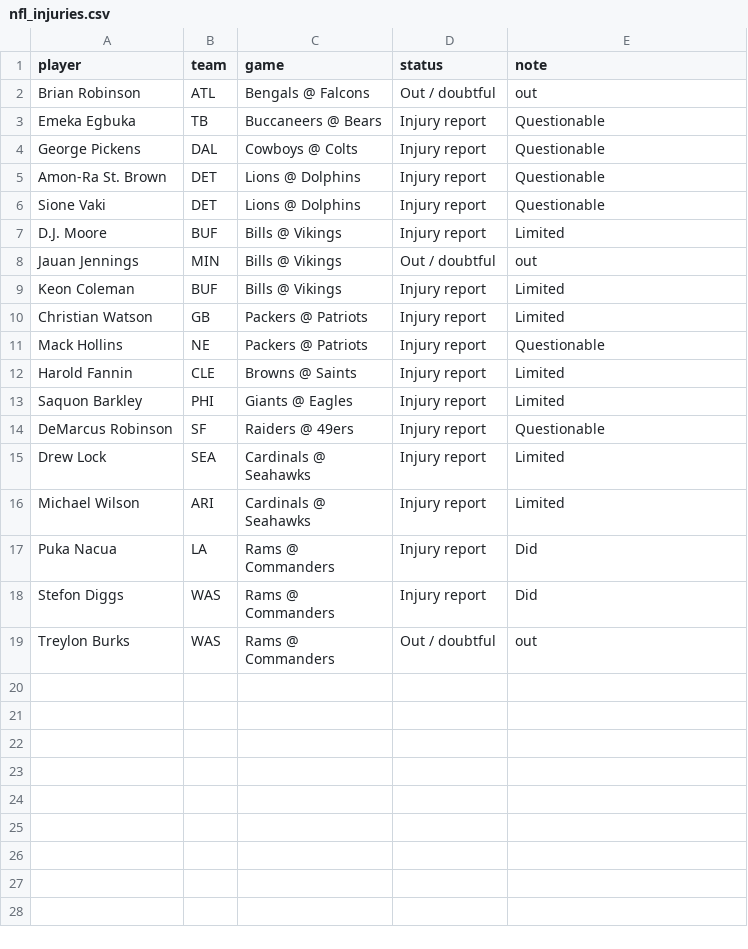
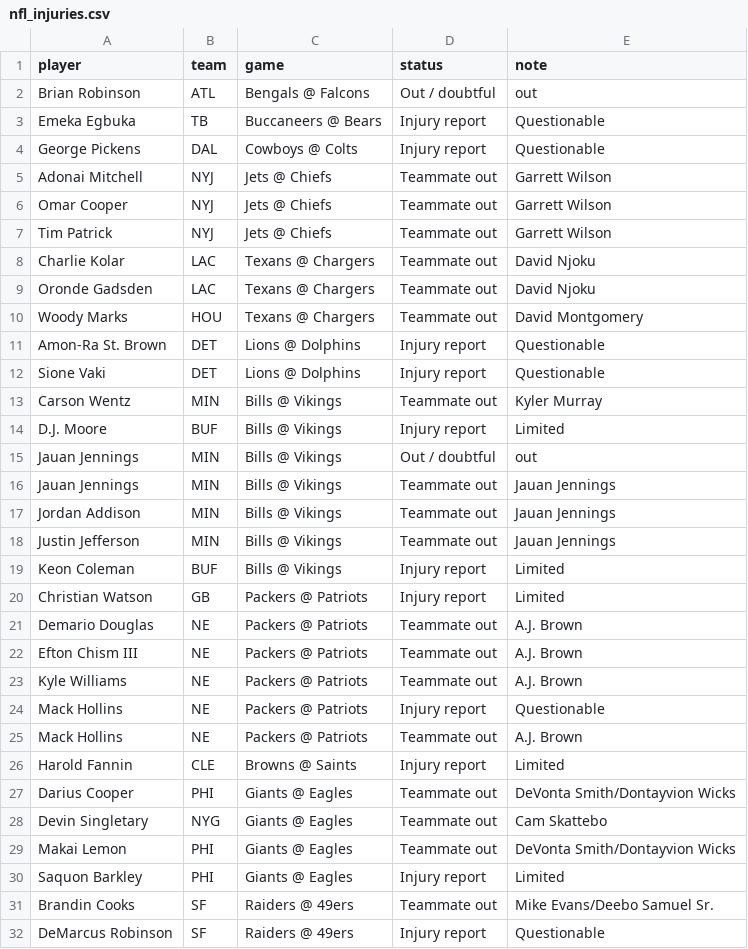
Before and after one commit to andrewkyriacou1993-lang/claudiopunt, a CSV file: data/nfl_injuries.csv, drawn as a sheet; only a part is shown; the shorter side is filled out with more unchanged rows; the diff covers the shown part only.

```diff
--- a/data/nfl_injuries.csv
+++ b/data/nfl_injuries.csv
@@ -4,11 +4,29 @@ Emeka Egbuka,TB,Buccaneers @ Bears,Injury report,Questionable
 George Pickens,DAL,Cowboys @ Colts,Injury report,Questionable
+Adonai Mitchell,NYJ,Jets @ Chiefs,Teammate out,Garrett Wilson
+Omar Cooper,NYJ,Jets @ Chiefs,Teammate out,Garrett Wilson
+Tim Patrick,NYJ,Jets @ Chiefs,Teammate out,Garrett Wilson
+Charlie Kolar,LAC,Texans @ Chargers,Teammate out,David Njoku
+Oronde Gadsden,LAC,Texans @ Chargers,Teammate out,David Njoku
+Woody Marks,HOU,Texans @ Chargers,Teammate out,David Montgomery
 Amon-Ra St. Brown,DET,Lions @ Dolphins,Injury report,Questionable
 Sione Vaki,DET,Lions @ Dolphins,Injury report,Questionable
+Carson Wentz,MIN,Bills @ Vikings,Teammate out,Kyler Murray
 D.J. Moore,BUF,Bills @ Vikings,Injury report,Limited
 Jauan Jennings,MIN,Bills @ Vikings,Out / doubtful,out
+Jauan Jennings,MIN,Bills @ Vikings,Teammate out,Jauan Jennings
+Jordan Addison,MIN,Bills @ Vikings,Teammate out,Jauan Jennings
+Justin Jefferson,MIN,Bills @ Vikings,Teammate out,Jauan Jennings
 Keon Coleman,BUF,Bills @ Vikings,Injury report,Limited
 Christian Watson,GB,Packers @ Patriots,Injury report,Limited
+Demario Douglas,NE,Packers @ Patriots,Teammate out,A.J. Brown
+Efton Chism III,NE,Packers @ Patriots,Teammate out,A.J. Brown
+Kyle Williams,NE,Packers @ Patriots,Teammate out,A.J. Brown
 Mack Hollins,NE,Packers @ Patriots,Injury report,Questionable
+Mack Hollins,NE,Packers @ Patriots,Teammate out,A.J. Brown
 Harold Fannin,CLE,Browns @ Saints,Injury report,Limited
+Darius Cooper,PHI,Giants @ Eagles,Teammate out,DeVonta Smith/Dontayvion Wicks
+Devin Singletary,NYG,Giants @ Eagles,Teammate out,Cam Skattebo
+Makai Lemon,PHI,Giants @ Eagles,Teammate out,DeVonta Smith/Dontayvion Wicks
 Saquon Barkley,PHI,Giants @ Eagles,Injury report,Limited
+Brandin Cooks,SF,Raiders @ 49ers,Teammate out,Mike Evans/Deebo Samuel Sr.
 DeMarcus Robinson,SF,Raiders @ 49ers,Injury report,Questionable
```
Also changed, not shown: 9 added rows elsewhere in this file, data/nfl_best.csv, data/nfl_games.csv, 3 other files.
